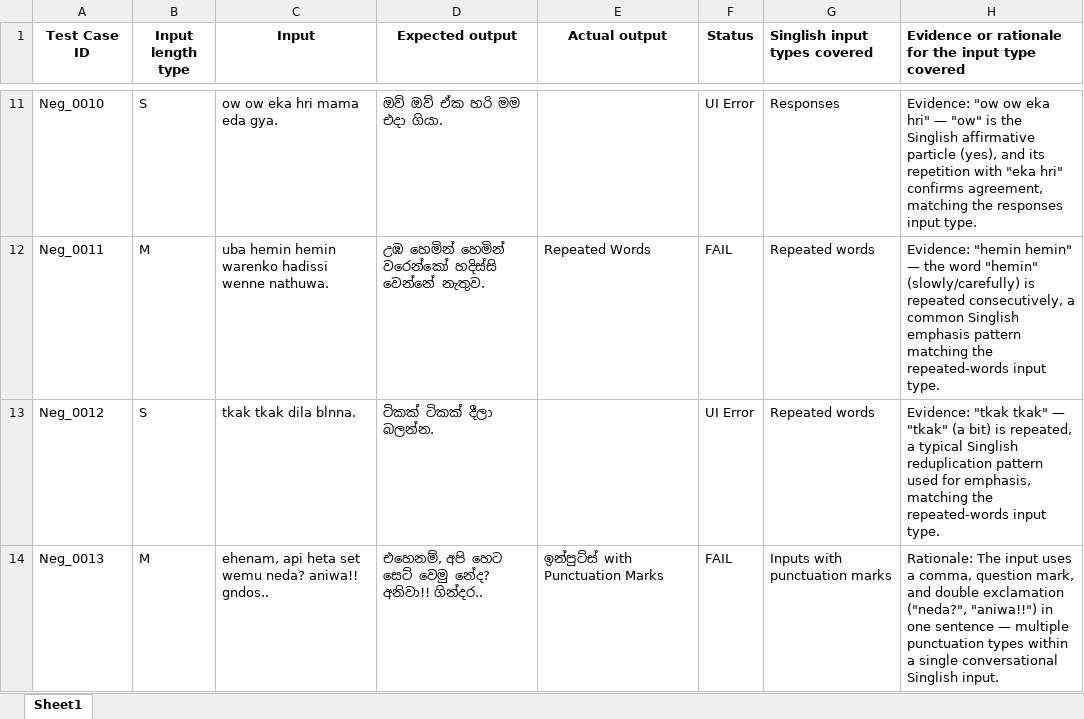
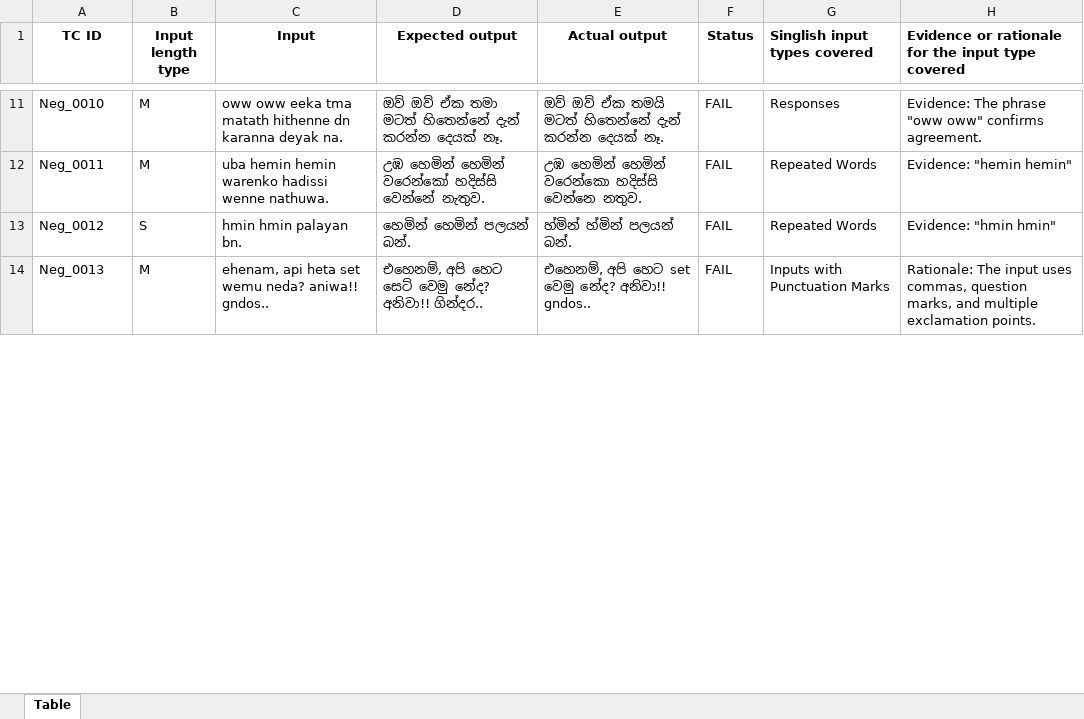
Before and after one commit to ShanthanosJr/IT23641624_Assigment_1, an Excel workbook: test_automation/Assignment 1 - Test cases.xlsx, sheet Table, drawn as a sheet; only a part is shown, gaps mark what is left out; values as stored, in another font and other column widths than the file's, no borders; the diff covers the shown part only; the diff names each change by its address in the sheet, - before the commit and + after, or states it on an @@ line.

```diff
--- a/test_automation/Assignment 1 - Test cases.xlsx (sheet Table)
+++ b/test_automation/Assignment 1 - Test cases.xlsx (sheet Table)
-sheet tab: Sheet1
+sheet tab: Table
-A1: Test Case ID
+A1: TC ID
-B11 (Input length type): S
+B11 (Input length type): M
-C11 (Input): ow ow eka hri mama eda gya.
+C11 (Input): oww oww eeka tma matath hithenne dn karanna deyak na.
-D11 (Expected output): ඔව් ඔව් ඒක හරි මම එදා ගියා.
+D11 (Expected output): ඔව් ඔව් ඒක තමා මටත් හිතෙන්නේ දැන් කරන්න දෙයක් නෑ.
-E11 (Actual output): (empty)
+E11 (Actual output): ඔව් ඔව් ඒක තමයි මටත් හිතෙන්නේ දැන් කරන්න දෙයක් නෑ.
-F11 (Status): UI Error
+F11 (Status): FAIL
-H11: Evidence: "ow ow eka hri" — "ow" is the Singlish affirmative particle (yes), and its repetition with "eka hri" confirms agreement, matching the responses input type.
+H11: Evidence: The phrase "oww oww" confirms agreement.
-E12 (Actual output): Repeated Words
+E12 (Actual output): උඹ හෙමින් හෙමින් වරෙන්කො හදිස්සි වෙන්නෙ නතුව.
-G12:G13 (Singlish input types covered): Repeated words
+G12:G13 (Singlish input types covered): Repeated Words
-H12: …"hemin hemin" — the word "hemin" (slowly/carefully) is repeated consecutively, a common Singlish emphasis pattern matching the repeated-words input type.
+H12: …"hemin hemin"
-C13 (Input): tkak tkak dila blnna.
+C13 (Input): hmin hmin palayan bn.
-D13 (Expected output): ටිකක් ටිකක් දීලා බලන්න.
+D13 (Expected output): හෙමින් හෙමින් පලයන් බන්.
-E13 (Actual output): (empty)
+E13 (Actual output): හ්මින් හ්මින් පලයන් බන්.
-F13 (Status): UI Error
+F13 (Status): FAIL
-H13: Evidence: "tkak tkak" — "tkak" (a bit) is repeated, a typical Singlish reduplication pattern used for emphasis, matching the repeated-words input type.
+H13: Evidence: "hmin hmin"
-E14 (Actual output): ඉන්පුට්ස් with Punctuation Marks
+E14 (Actual output): එහෙනම්, අපි හෙට set වෙමු නේද? අනිවා!! gndos..
-G14 (Singlish input types covered): Inputs with punctuation marks
+G14 (Singlish input types covered): Inputs with Punctuation Marks
-H14: …input uses a comma, question mark, and double exclamation ("neda?", "aniwa!!") in one sentence — multiple punctuation types within a single conversational Singlish input.
+H14: …input uses commas, question marks, and multiple exclamation points.
```
Also changed, not shown: 179 edited cells elsewhere in this sheet, IT23641624_files/Assignment 1 - Test cases.xlsx, 6 other files.
